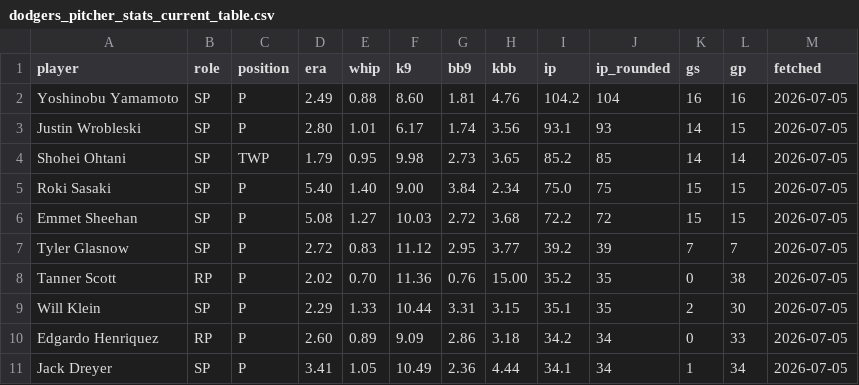
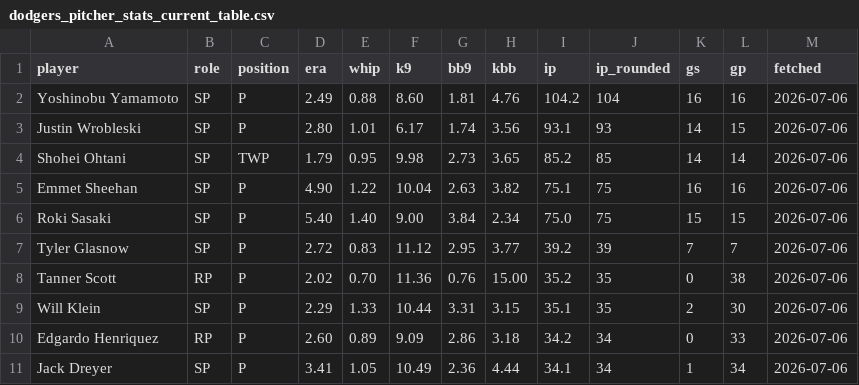
Before and after one commit to stiles/dodgers, a CSV file: data/pitching/dodgers_pitcher_stats_current_table.csv, drawn as a sheet.

```diff
--- a/data/pitching/dodgers_pitcher_stats_current_table.csv
+++ b/data/pitching/dodgers_pitcher_stats_current_table.csv
@@ -1,11 +1,11 @@
 player,role,position,era,whip,k9,bb9,kbb,ip,ip_rounded,gs,gp,fetched
-Yoshinobu Yamamoto,SP,P,2.49,0.88,8.60,1.81,4.76,104.2,104,16,16,2026-07-05
-Justin Wrobleski,SP,P,2.80,1.01,6.17,1.74,3.56,93.1,93,14,15,2026-07-05
-Shohei Ohtani,SP,TWP,1.79,0.95,9.98,2.73,3.65,85.2,85,14,14,2026-07-05
-Roki Sasaki,SP,P,5.40,1.40,9.00,3.84,2.34,75.0,75,15,15,2026-07-05
-Emmet Sheehan,SP,P,5.08,1.27,10.03,2.72,3.68,72.2,72,15,15,2026-07-05
-Tyler Glasnow,SP,P,2.72,0.83,11.12,2.95,3.77,39.2,39,7,7,2026-07-05
-Tanner Scott,RP,P,2.02,0.70,11.36,0.76,15.00,35.2,35,0,38,2026-07-05
-Will Klein,SP,P,2.29,1.33,10.44,3.31,3.15,35.1,35,2,30,2026-07-05
-Edgardo Henriquez,RP,P,2.60,0.89,9.09,2.86,3.18,34.2,34,0,33,2026-07-05
-Jack Dreyer,SP,P,3.41,1.05,10.49,2.36,4.44,34.1,34,1,34,2026-07-05
+Yoshinobu Yamamoto,SP,P,2.49,0.88,8.60,1.81,4.76,104.2,104,16,16,2026-07-06
+Justin Wrobleski,SP,P,2.80,1.01,6.17,1.74,3.56,93.1,93,14,15,2026-07-06
+Shohei Ohtani,SP,TWP,1.79,0.95,9.98,2.73,3.65,85.2,85,14,14,2026-07-06
+Emmet Sheehan,SP,P,4.90,1.22,10.04,2.63,3.82,75.1,75,16,16,2026-07-06
+Roki Sasaki,SP,P,5.40,1.40,9.00,3.84,2.34,75.0,75,15,15,2026-07-06
+Tyler Glasnow,SP,P,2.72,0.83,11.12,2.95,3.77,39.2,39,7,7,2026-07-06
+Tanner Scott,RP,P,2.02,0.70,11.36,0.76,15.00,35.2,35,0,38,2026-07-06
+Will Klein,SP,P,2.29,1.33,10.44,3.31,3.15,35.1,35,2,30,2026-07-06
+Edgardo Henriquez,RP,P,2.60,0.89,9.09,2.86,3.18,34.2,34,0,33,2026-07-06
+Jack Dreyer,SP,P,3.41,1.05,10.49,2.36,4.44,34.1,34,1,34,2026-07-06
```
Also changed, not shown: data/batting/dodgers_player_batting_1958_present.csv, data/batting/dodgers_player_batting_current_table.csv, 36 other files.
